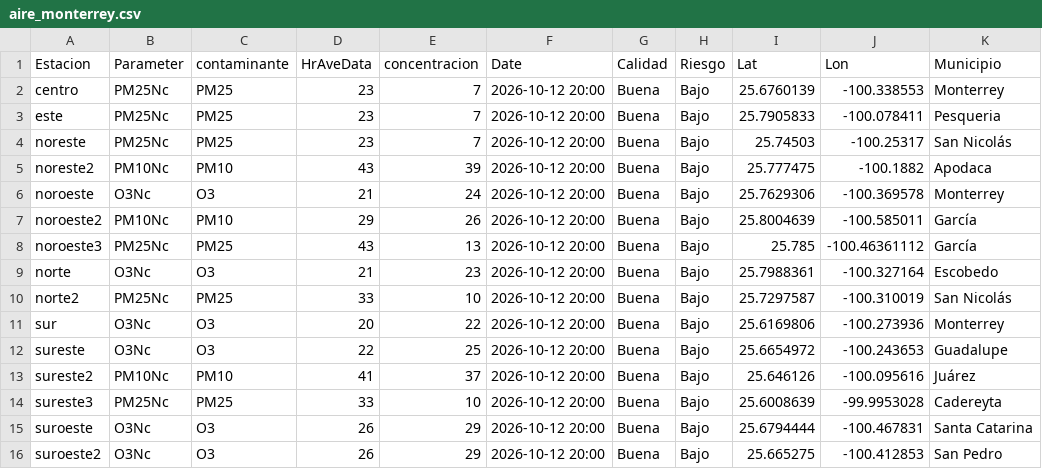
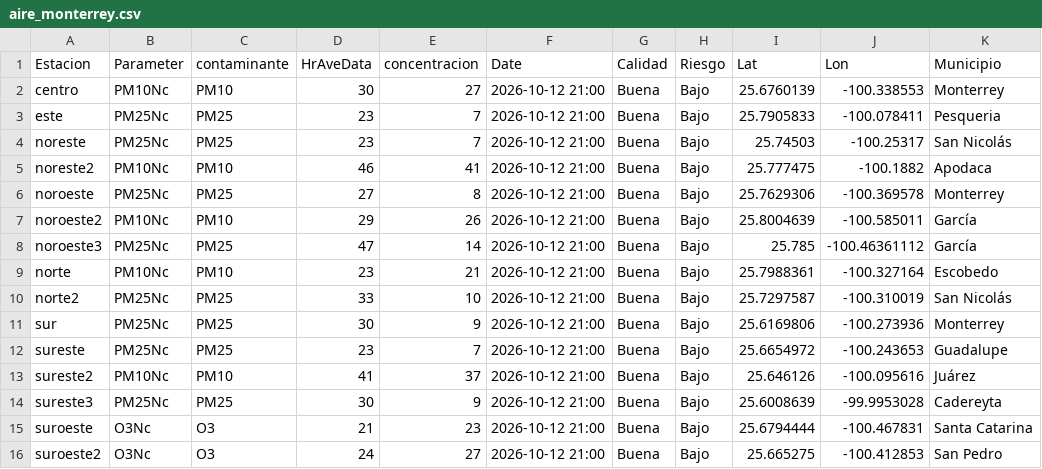
Before and after one commit to LuisRodarteC/AIRENL, a CSV file: aire_monterrey.csv, drawn as a sheet; only a part is shown; the diff names each change by its address in the sheet, - before the commit and + after, or states it on an @@ line.

```diff
--- a/aire_monterrey.csv
+++ b/aire_monterrey.csv
-B2 (Parameter): PM25Nc
+B2 (Parameter): PM10Nc
-C2 (contaminante): PM25
+C2 (contaminante): PM10
-D2 (HrAveData): 23
+D2 (HrAveData): 30
-E2 (concentracion): 7
+E2 (concentracion): 27
-F2:F16 (Date): 2026-10-12 20:00
+F2:F16 (Date): 2026-10-12 21:00
-D5 (HrAveData): 43
+D5 (HrAveData): 46
-E5 (concentracion): 39
+E5 (concentracion): 41
-B6 (Parameter): O3Nc
+B6 (Parameter): PM25Nc
-C6 (contaminante): O3
+C6 (contaminante): PM25
-D6 (HrAveData): 21
+D6 (HrAveData): 27
-E6 (concentracion): 24
+E6 (concentracion): 8
-D8 (HrAveData): 43
+D8 (HrAveData): 47
-E8 (concentracion): 13
+E8 (concentracion): 14
-B9 (Parameter): O3Nc
+B9 (Parameter): PM10Nc
-C9 (contaminante): O3
+C9 (contaminante): PM10
-D9 (HrAveData): 21
+D9 (HrAveData): 23
-E9 (concentracion): 23
+E9 (concentracion): 21
-B11:B12 (Parameter): O3Nc
+B11:B12 (Parameter): PM25Nc
-C11:C12 (contaminante): O3
+C11:C12 (contaminante): PM25
-D11 (HrAveData): 20
+D11 (HrAveData): 30
-E11 (concentracion): 22
+E11 (concentracion): 9
-D12 (HrAveData): 22
+D12 (HrAveData): 23
-E12 (concentracion): 25
+E12 (concentracion): 7
-D14 (HrAveData): 33
+D14 (HrAveData): 30
-E14 (concentracion): 10
+E14 (concentracion): 9
-D15 (HrAveData): 26
+D15 (HrAveData): 21
-E15 (concentracion): 29
+E15 (concentracion): 23
-D16 (HrAveData): 26
+D16 (HrAveData): 24
-E16 (concentracion): 29
+E16 (concentracion): 27
```
Also changed, not shown: aire_indice_api_ancho.csv, 1 other file.
